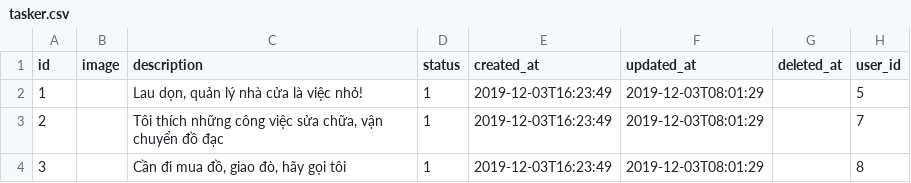
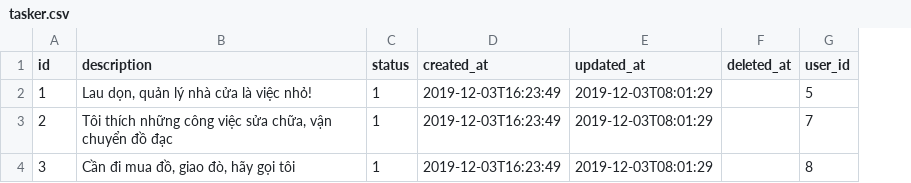
Before and after one commit to slowv/TaskUnite, a CSV file: src/main/resources/config/liquibase/fake-data/tasker.csv, drawn as a sheet; the diff names each change by its address in the sheet, - before the commit and + after, or states it on an @@ line.

```diff
--- a/src/main/resources/config/liquibase/fake-data/tasker.csv
+++ b/src/main/resources/config/liquibase/fake-data/tasker.csv
-column B (image), empty
```
Also changed, not shown: src/main/resources/config/liquibase/fake-data/tasker_category.csv, src/main/resources/config/liquibase/fake-data/user_information.csv, 7 other files.
